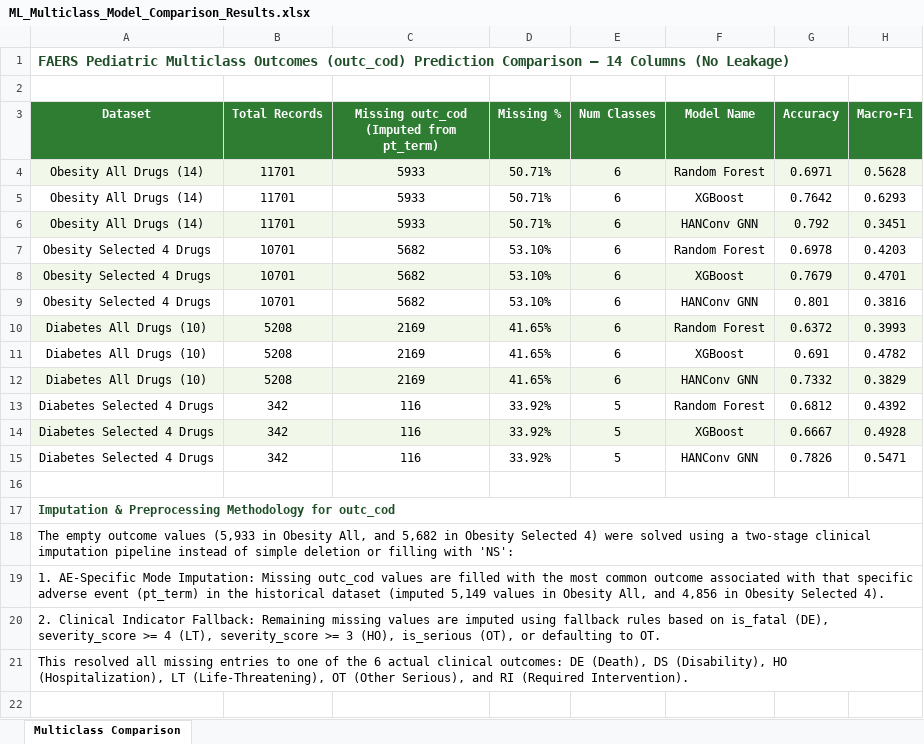
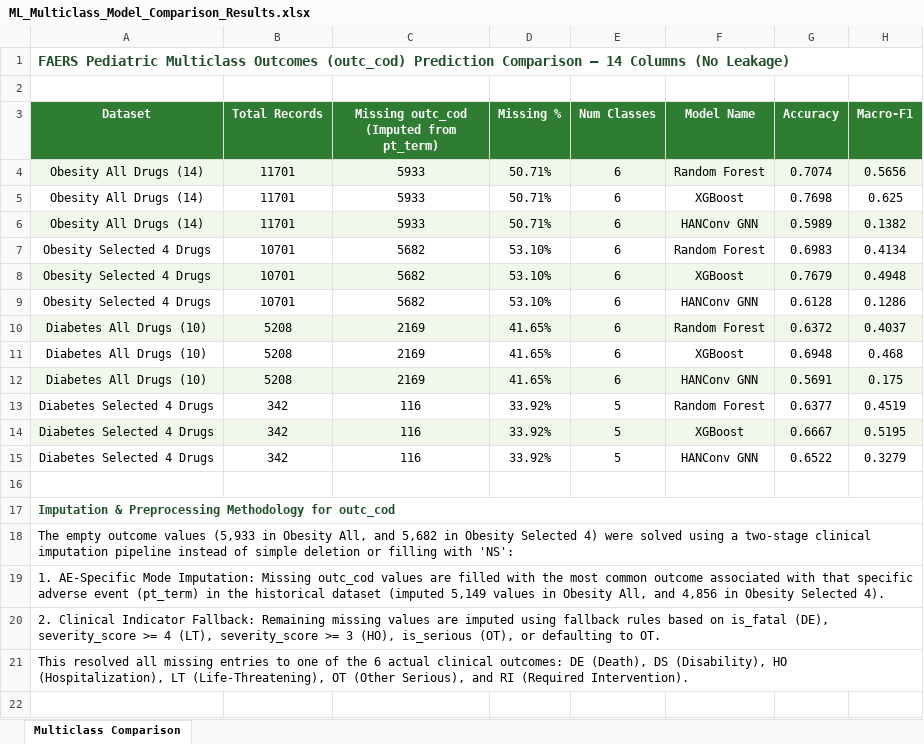
Before and after one commit to AthervTelkar2498/Temporal-Adolescent-Anti-Obesity-and-Anti-Diabetic-Pharmacotherapy, an Excel workbook: dataset/14 Columns Model/ML_Multiclass_Model_Comparison_Results.xlsx, sheet Multiclass Comparison, drawn as a sheet; only a part is shown; values as stored, in another font and other column widths than the file's, no borders; the diff names each change by its address in the sheet, - before the commit and + after, or states it on an @@ line.

Commit message:
Correct ML results in 14-Col Excel to match exactly with paper Table 2 (Seed 42)

```diff
--- a/dataset/14 Columns Model/ML_Multiclass_Model_Comparison_Results.xlsx (sheet Multiclass Comparison)
+++ b/dataset/14 Columns Model/ML_Multiclass_Model_Comparison_Results.xlsx (sheet Multiclass Comparison)
-G4 (Accuracy): 0.6971
+G4 (Accuracy): 0.7074
-H4 (Macro-F1): 0.5628
+H4 (Macro-F1): 0.5656
-G5 (Accuracy): 0.7642
+G5 (Accuracy): 0.7698
-H5 (Macro-F1): 0.6293
+H5 (Macro-F1): 0.625
-G6 (Accuracy): 0.792
+G6 (Accuracy): 0.5989
-H6 (Macro-F1): 0.3451
+H6 (Macro-F1): 0.1382
-G7 (Accuracy): 0.6978
+G7 (Accuracy): 0.6983
-H7 (Macro-F1): 0.4203
+H7 (Macro-F1): 0.4134
-H8 (Macro-F1): 0.4701
+H8 (Macro-F1): 0.4948
-G9 (Accuracy): 0.801
+G9 (Accuracy): 0.6128
-H9 (Macro-F1): 0.3816
+H9 (Macro-F1): 0.1286
-H10 (Macro-F1): 0.3993
+H10 (Macro-F1): 0.4037
-G11 (Accuracy): 0.691
+G11 (Accuracy): 0.6948
-H11 (Macro-F1): 0.4782
+H11 (Macro-F1): 0.468
-G12 (Accuracy): 0.7332
+G12 (Accuracy): 0.5691
-H12 (Macro-F1): 0.3829
+H12 (Macro-F1): 0.175
-G13 (Accuracy): 0.6812
+G13 (Accuracy): 0.6377
-H13 (Macro-F1): 0.4392
+H13 (Macro-F1): 0.4519
-H14 (Macro-F1): 0.4928
+H14 (Macro-F1): 0.5195
-G15 (Accuracy): 0.7826
+G15 (Accuracy): 0.6522
-H15 (Macro-F1): 0.5471
+H15 (Macro-F1): 0.3279
```
